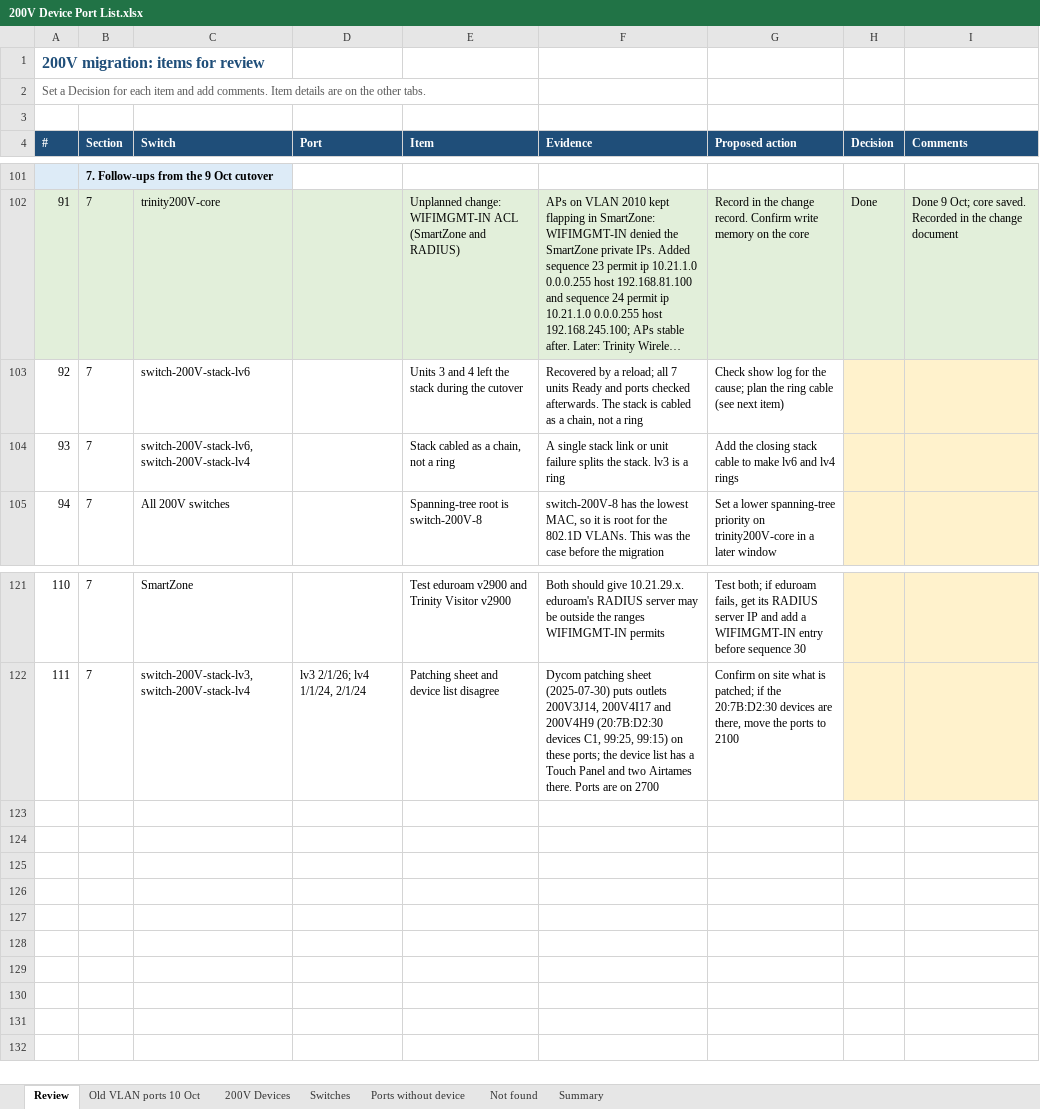
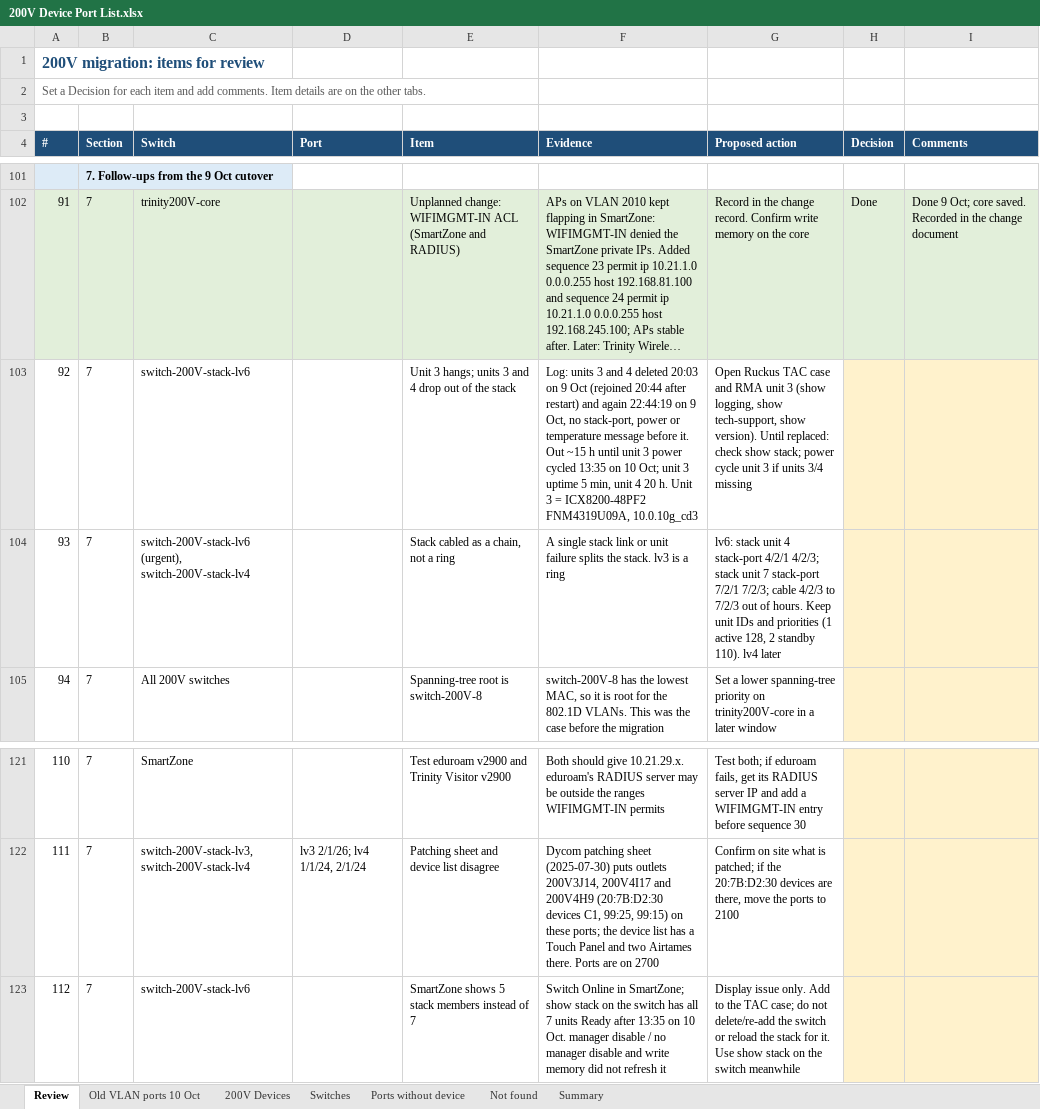
Before and after one commit to Asingh0014/trinity-smartzone-plan, an Excel workbook: 200V Device Port List.xlsx, sheet Review, drawn as a sheet; only a part is shown, gaps mark what is left out; long unchanged cells end in …; values as stored, in another font and other column widths than the file's, no borders; the diff names each change by its address in the sheet, - before the commit and + after, or states it on an @@ line.

```diff
--- a/200V Device Port List.xlsx (sheet Review)
+++ b/200V Device Port List.xlsx (sheet Review)
-E103 (Item): Units 3 and 4 left the stack during the cutover
+E103 (Item): Unit 3 hangs; units 3 and 4 drop out of the stack
-F103 (Evidence): Recovered by a reload; all 7 units Ready and ports checked afterwards. The stack is cabled as a chain, not a ring
+F103 (Evidence): Log: units 3 and 4 deleted 20:03 on 9 Oct (rejoined 20:44 after restart) and again 22:44:19 on 9 Oct, no stack-port, power or temperature message before it. Out ~15 h until unit 3 power cycled 13:35 on 10 Oct; unit 3 uptime 5 min, unit 4 20 h. Unit 3 = ICX8200-48PF2 FNM4319U09A, 10.0.10g_cd3
-G103 (Proposed action): Check show log for the cause; plan the ring cable (see next item)
+G103 (Proposed action): Open Ruckus TAC case and RMA unit 3 (show logging, show tech-support, show version). Until replaced: check show stack; power cycle unit 3 if units 3/4 missing
-C104 (Switch): switch-200V-stack-lv6, switch-200V-stack-lv4
+C104 (Switch): switch-200V-stack-lv6 (urgent), switch-200V-stack-lv4
-G104 (Proposed action): Add the closing stack cable to make lv6 and lv4 rings
+G104 (Proposed action): lv6: stack unit 4 stack-port 4/2/1 4/2/3; stack unit 7 stack-port 7/2/1 7/2/3; cable 4/2/3 to 7/2/3 out of hours. Keep unit IDs and priorities (1 active 128, 2 standby 110). lv4 later
+row 123: 112 | 7 | switch-200V-stack-lv6 |  | SmartZone shows 5 stack members instead of 7 | Switch Online in SmartZone; show stack on the switch has all 7 units Ready after 13:35 on 10 Oct. manager disable / no manager disable and write memory did not refresh it | Display issue only. Add to the TAC case; do not delete/re-add the switch or reload the stack for it. Use show stack on the switch meanwhile
```
Also changed, not shown: sheet Summary, sheet Switches, 1 other file.
